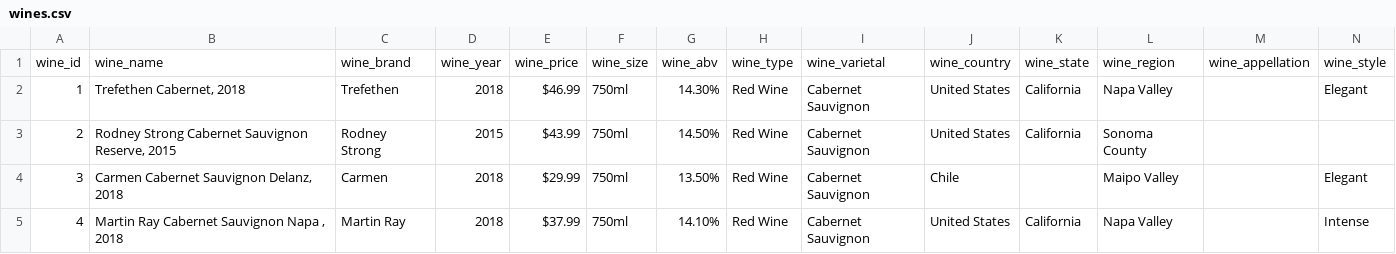
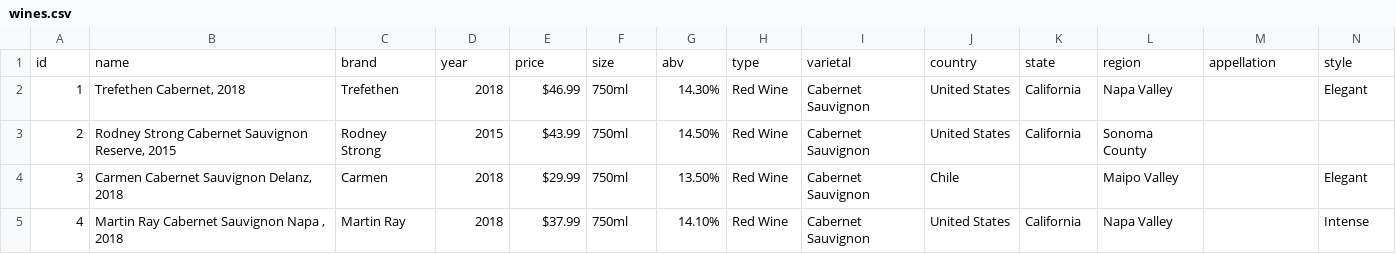
Before and after one commit to DanielHong95/ecommerce, a CSV file: server/ecommerce_data/wines.csv, drawn as a sheet; only a part is shown; removed rows and columns are numbered as before the commit, all else as after; rows hold the shown columns only; the diff names each change by its address in the sheet, - before the commit and + after, or states it on an @@ line.

```diff
--- a/server/ecommerce_data/wines.csv
+++ b/server/ecommerce_data/wines.csv
-row 1: wine_id | wine_name | wine_brand | wine_year | wine_price | wine_size | wine_abv | wine_type | wine_varietal | wine_country | wine_state | wine_region | wine_appellation | wine_style
+row 1: id | name | brand | year | price | size | abv | type | varietal | country | state | region | appellation | style
```
Also changed, not shown: server/ecommerce_data/beers.csv, server/ecommerce_data/spirits.csv, 15 other files.
